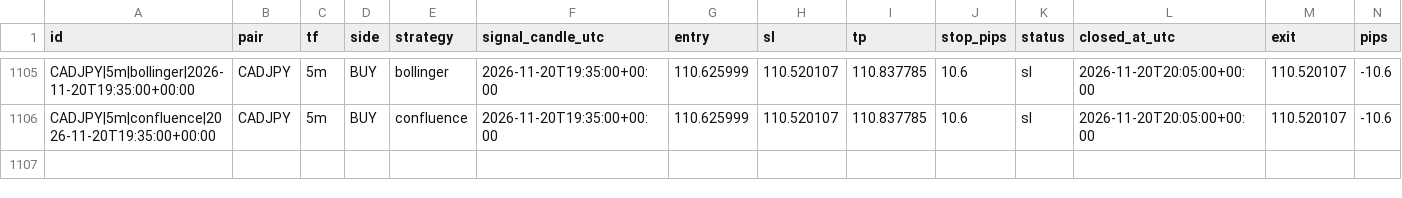
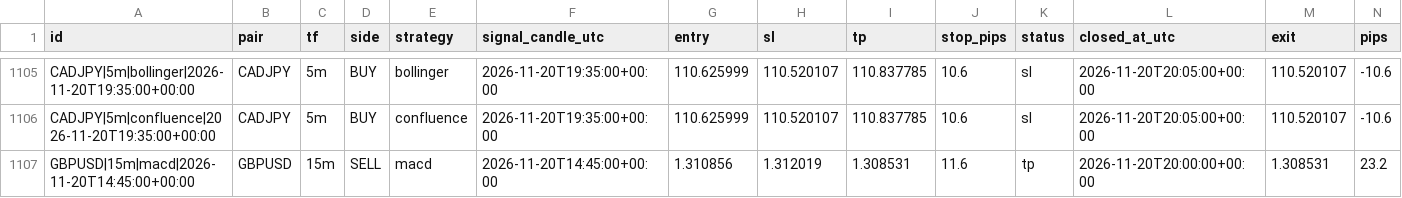
Before and after one commit to zeesshhhh/Forexjhnm, a CSV file: logs/lab/trades/2026-11-20.csv, drawn as a sheet; only a part is shown, gaps mark what is left out; rows hold the shown columns only; the diff names each change by its address in the sheet, - before the commit and + after, or states it on an @@ line.

```diff
--- a/logs/lab/trades/2026-11-20.csv
+++ b/logs/lab/trades/2026-11-20.csv
+row 1107: GBPUSD|15m|macd|2026-11-20T14:45:00+00:00 | GBPUSD | 15m | SELL | macd | 2026-11-20T14:45:00+00:00 | 1.310856 | 1.312019 | 1.308531 | 11.6 | tp | 2026-11-20T20:00:00+00:00 | 1.308531 | 23.2
```
Also changed, not shown: logs/scans/2026-11-20.csv, 2 other files.
